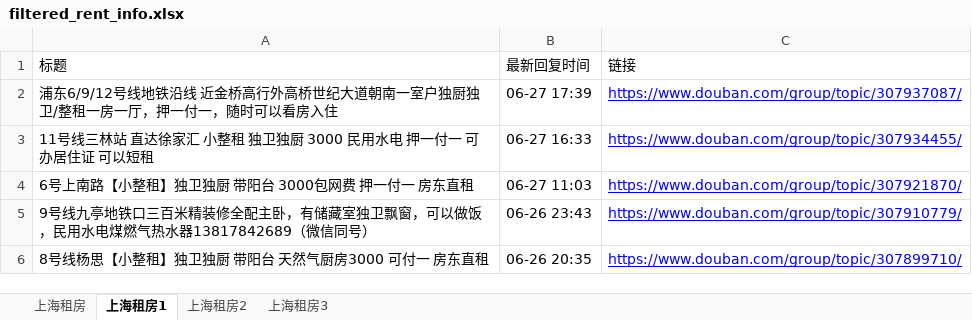
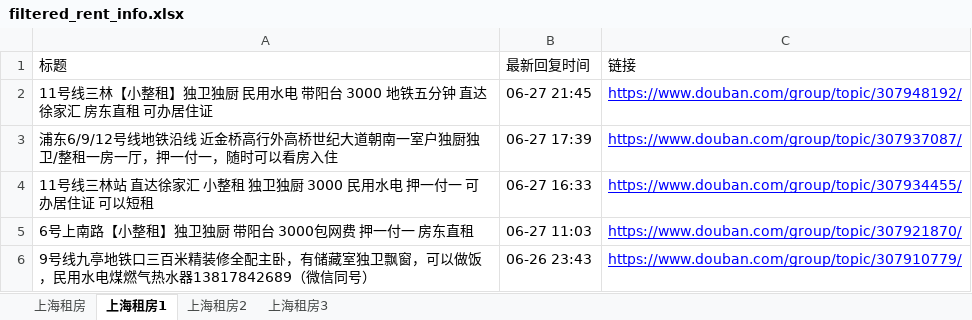
Before and after one commit to RyanShi0118/rent-info-crawler, an Excel workbook: filtered_rent_info.xlsx, sheet 上海租房1, drawn as a sheet; only a part is shown; the shorter side is filled out with more unchanged rows; values as stored, in another font and other column widths than the file's, no borders; the diff names each change by its address in the sheet, - before the commit and + after, or states it on an @@ line.

```diff
--- a/filtered_rent_info.xlsx (sheet 上海租房1)
+++ b/filtered_rent_info.xlsx (sheet 上海租房1)
+row 2: 11号线三林【小整租】独卫独厨 民用水电 带阳台 3000 地铁五分钟 直达徐家汇 房东直租 可办居住证 | 06-27 21:45 | https://www.douban.com/group/topic/307948192/
```
Also changed, not shown: sheet 上海租房, douban_rent_info.xlsx, 1 other file.
